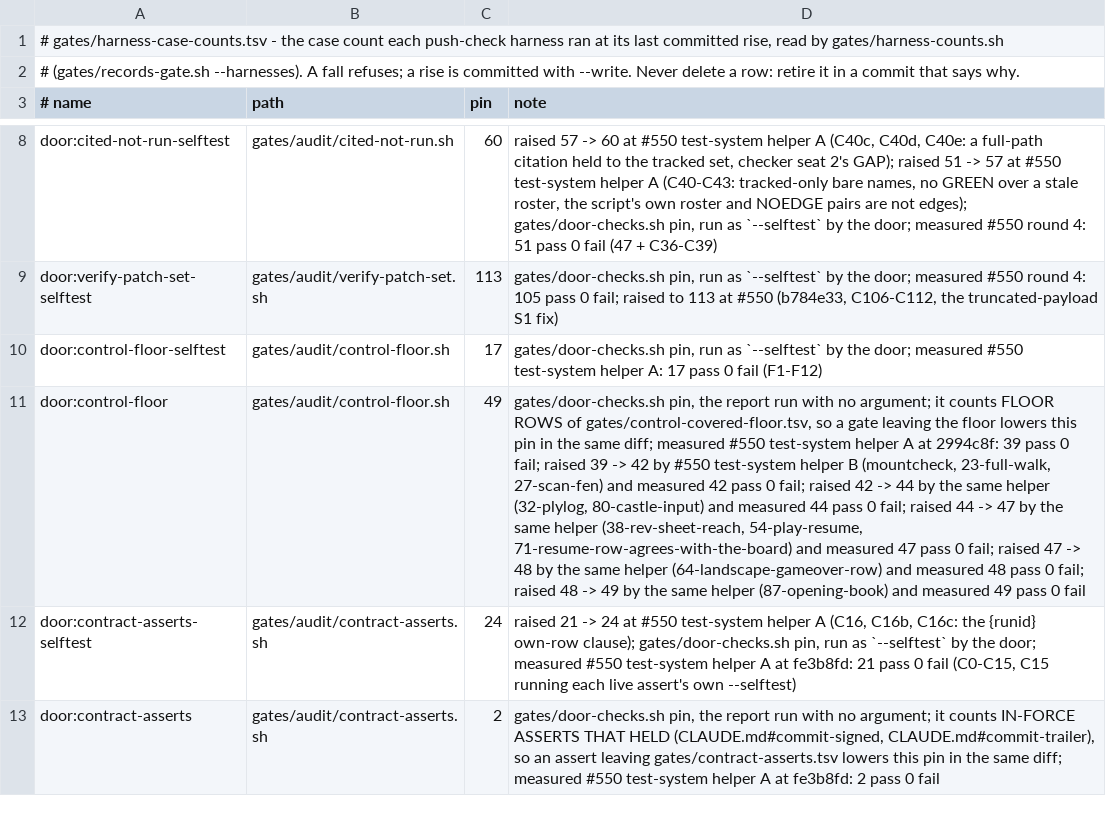
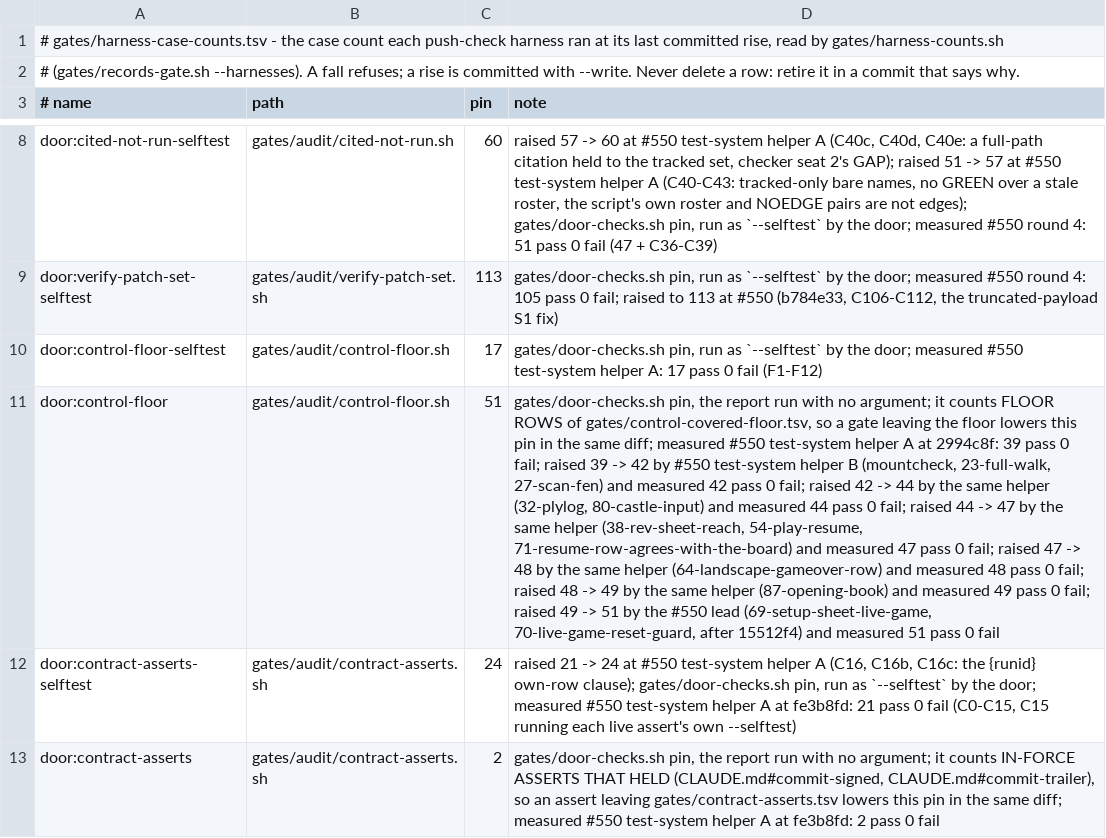
Before and after one commit to LearnToCheckmate/chess-trainer, a TSV file: gates/harness-case-counts.tsv, drawn as a sheet; only a part is shown, gaps mark what is left out; the diff names each change by its address in the sheet, - before the commit and + after, or states it on an @@ line.

```diff
--- a/gates/harness-case-counts.tsv
+++ b/gates/harness-case-counts.tsv
-C11 (pin): 49
+C11 (pin): 51
-D11 (note): …pass 0 fail
+D11 (note): …pass 0 fail; raised 49 -> 51 by the #550 lead (69-setup-sheet-live-game, 70-live-game-reset-guard, after 15512f4) and measured 51 pass 0 fail
```
Also changed, not shown: gates/control-covered-floor.tsv.
